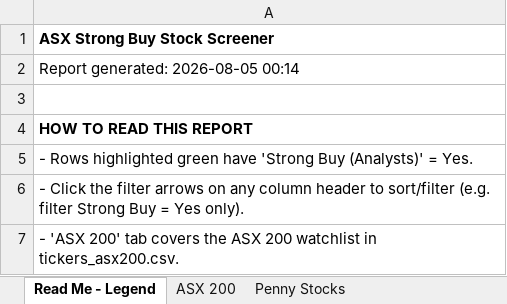
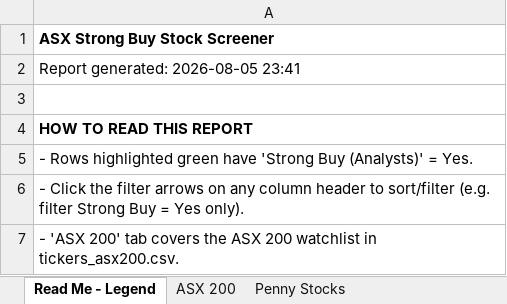
Before and after one commit to Emutrader/ASX-Screener-Strong-Buy, an Excel workbook: reports/ASX_Strong_Buy_Screener_2026-08-05.xlsx, sheet Read Me - Legend, drawn as a sheet; only a part is shown; values as stored, in another font and other column widths than the file's, no borders; the diff names each change by its address in the sheet, - before the commit and + after, or states it on an @@ line.

```diff
--- a/reports/ASX_Strong_Buy_Screener_2026-08-05.xlsx (sheet Read Me - Legend)
+++ b/reports/ASX_Strong_Buy_Screener_2026-08-05.xlsx (sheet Read Me - Legend)
-A2: Report generated: 2026-08-05 00:14
+A2: Report generated: 2026-08-05 23:41
```
Also changed, not shown: sheet ASX 200, sheet Penny Stocks.
